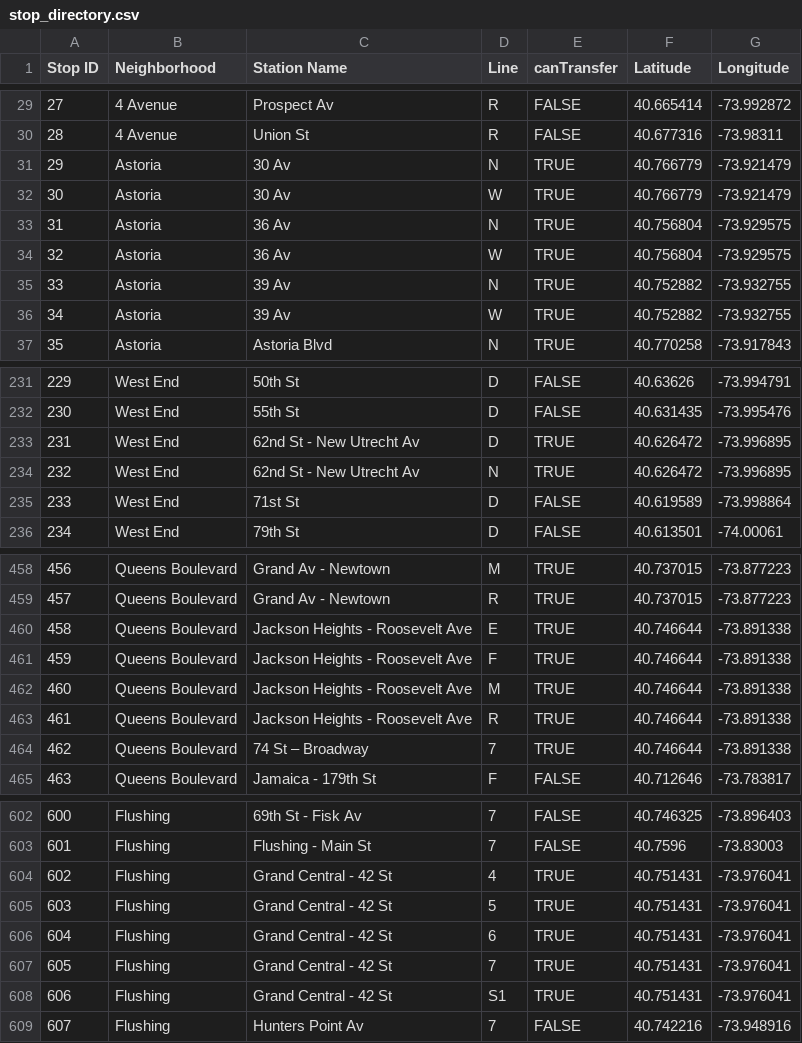
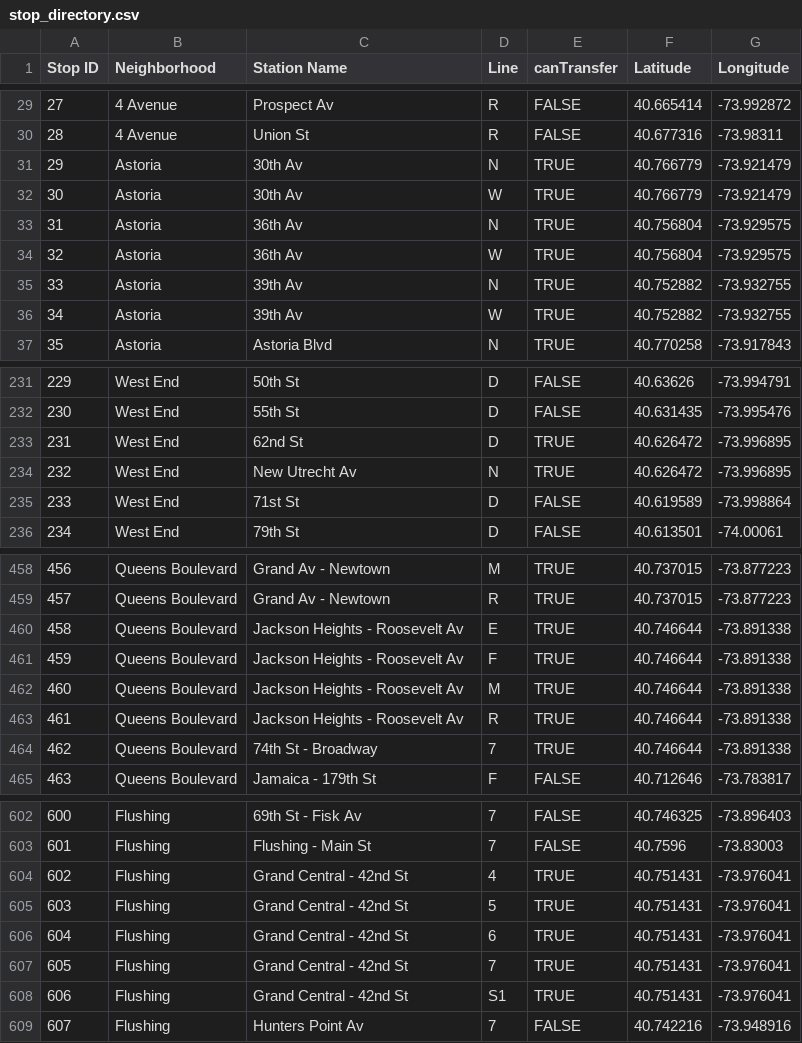
Before and after one commit to sngo103/ai-MTA-Trip-Planner, a CSV file: stop_directory.csv, drawn as a sheet; only a part is shown, gaps mark what is left out; the diff covers the shown part only.

Commit message:
Continuing to improve A star. Heuristic now includes a method that calculates the total number of stops remaining before the goal can be reaches. THIS METHOD EVALUATES TRANSFERS! Some general code cleanup might be needed, as well as a way for users to specify stations when they share names with other stations (see notes.txt for example)

```diff
--- a/stop_directory.csv
+++ b/stop_directory.csv
@@ -30,8 +30,8 @@ Stop ID,Neighborhood,Station Name,Line,canTransfer,Latitude,Longitude
 28,4 Avenue,Union St,R,FALSE,40.677316,-73.98311
-29,Astoria,30 Av,N,TRUE,40.766779,-73.921479
-30,Astoria,30 Av,W,TRUE,40.766779,-73.921479
-31,Astoria,36 Av,N,TRUE,40.756804,-73.929575
-32,Astoria,36 Av,W,TRUE,40.756804,-73.929575
-33,Astoria,39 Av,N,TRUE,40.752882,-73.932755
-34,Astoria,39 Av,W,TRUE,40.752882,-73.932755
+29,Astoria,30th Av,N,TRUE,40.766779,-73.921479
+30,Astoria,30th Av,W,TRUE,40.766779,-73.921479
+31,Astoria,36th Av,N,TRUE,40.756804,-73.929575
+32,Astoria,36th Av,W,TRUE,40.756804,-73.929575
+33,Astoria,39th Av,N,TRUE,40.752882,-73.932755
+34,Astoria,39th Av,W,TRUE,40.752882,-73.932755
 35,Astoria,Astoria Blvd,N,TRUE,40.770258,-73.917843
@@ -232,4 +232,4 @@ Stop ID,Neighborhood,Station Name,Line,canTransfer,Latitude,Longitude
 230,West End,55th St,D,FALSE,40.631435,-73.995476
-231,West End,62nd St - New Utrecht Av,D,TRUE,40.626472,-73.996895
-232,West End,62nd St - New Utrecht Av,N,TRUE,40.626472,-73.996895
+231,West End,62nd St,D,TRUE,40.626472,-73.996895
+232,West End,New Utrecht Av,N,TRUE,40.626472,-73.996895
 233,West End,71st St,D,FALSE,40.619589,-73.998864
@@ -459,7 +459,7 @@ Stop ID,Neighborhood,Station Name,Line,canTransfer,Latitude,Longitude
 457,Queens Boulevard,Grand Av - Newtown,R,TRUE,40.737015,-73.877223
-458,Queens Boulevard,Jackson Heights - Roosevelt Ave,E,TRUE,40.746644,-73.891338
-459,Queens Boulevard,Jackson Heights - Roosevelt Ave,F,TRUE,40.746644,-73.891338
-460,Queens Boulevard,Jackson Heights - Roosevelt Ave,M,TRUE,40.746644,-73.891338
-461,Queens Boulevard,Jackson Heights - Roosevelt Ave,R,TRUE,40.746644,-73.891338
-462,Queens Boulevard,74 St – Broadway,7,TRUE,40.746644,-73.891338
+458,Queens Boulevard,Jackson Heights - Roosevelt Av,E,TRUE,40.746644,-73.891338
+459,Queens Boulevard,Jackson Heights - Roosevelt Av,F,TRUE,40.746644,-73.891338
+460,Queens Boulevard,Jackson Heights - Roosevelt Av,M,TRUE,40.746644,-73.891338
+461,Queens Boulevard,Jackson Heights - Roosevelt Av,R,TRUE,40.746644,-73.891338
+462,Queens Boulevard,74th St - Broadway,7,TRUE,40.746644,-73.891338
 463,Queens Boulevard,Jamaica - 179th St,F,FALSE,40.712646,-73.783817
@@ -603,7 +603,7 @@ Stop ID,Neighborhood,Station Name,Line,canTransfer,Latitude,Longitude
 601,Flushing,Flushing - Main St,7,FALSE,40.7596,-73.83003
-602,Flushing,Grand Central - 42 St,4,TRUE,40.751431,-73.976041
-603,Flushing,Grand Central - 42 St,5,TRUE,40.751431,-73.976041
-604,Flushing,Grand Central - 42 St,6,TRUE,40.751431,-73.976041
-605,Flushing,Grand Central - 42 St,7,TRUE,40.751431,-73.976041
-606,Flushing,Grand Central - 42 St,S1,TRUE,40.751431,-73.976041
+602,Flushing,Grand Central - 42nd St,4,TRUE,40.751431,-73.976041
+603,Flushing,Grand Central - 42nd St,5,TRUE,40.751431,-73.976041
+604,Flushing,Grand Central - 42nd St,6,TRUE,40.751431,-73.976041
+605,Flushing,Grand Central - 42nd St,7,TRUE,40.751431,-73.976041
+606,Flushing,Grand Central - 42nd St,S1,TRUE,40.751431,-73.976041
 607,Flushing,Hunters Point Av,7,FALSE,40.742216,-73.948916
```
Also changed, not shown: 32 edited cells elsewhere in this file, 4 other files.
